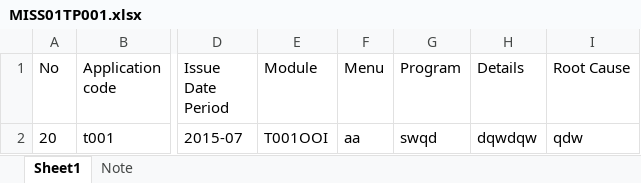
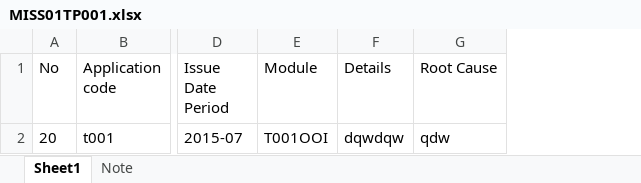
Before and after one commit to Linlijian/SDMSDevTest, an Excel workbook: WEBAPP/Uploads/Template/MIS/MISS01TP001.xlsx, sheet Sheet1, drawn as a sheet; only a part is shown, gaps mark what is left out; values as stored, in another font and other column widths than the file's, no borders; the diff names each change by its address in the sheet, - before the commit and + after, or states it on an @@ line.

```diff
--- a/WEBAPP/Uploads/Template/MIS/MISS01TP001.xlsx (sheet Sheet1)
+++ b/WEBAPP/Uploads/Template/MIS/MISS01TP001.xlsx (sheet Sheet1)
-column F (Menu), row 2: aa
-column G (Program), row 2: swqd
```
Also changed, not shown: WEBAPP/Uploads/Template/MIS/MISS02TP001.xlsx, 51 other files.
